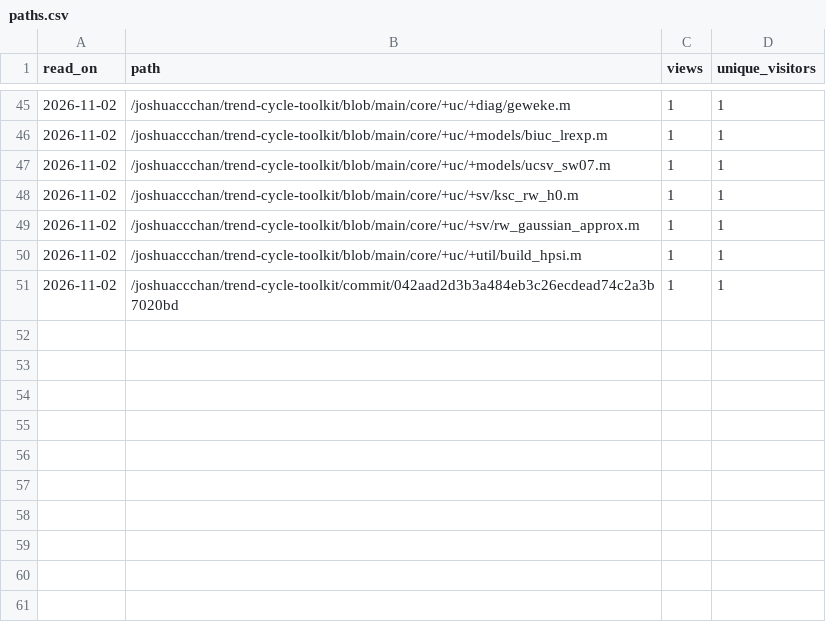
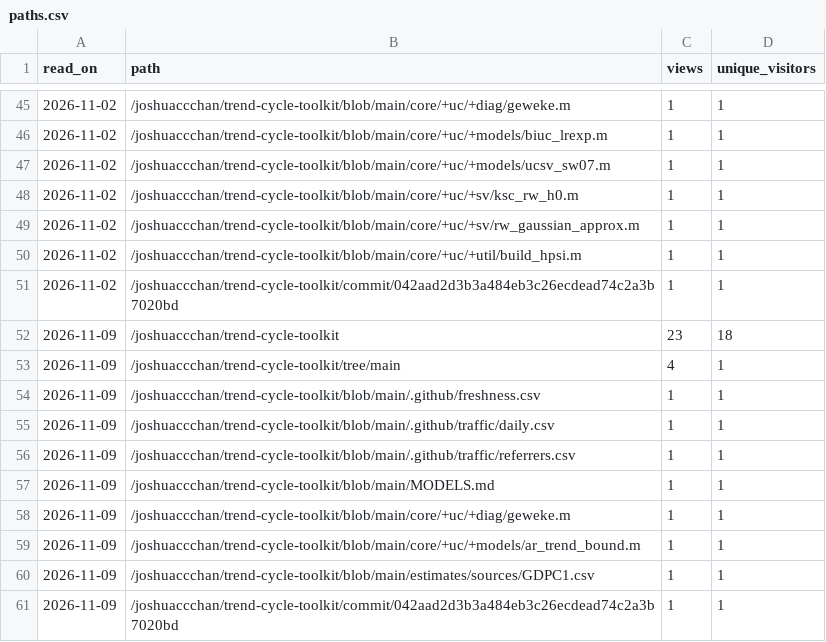
Before and after one commit to joshuaccchan/trend-cycle-toolkit, a CSV file: .github/traffic/paths.csv, drawn as a sheet; only a part is shown, gaps mark what is left out.

```diff
--- a/.github/traffic/paths.csv
+++ b/.github/traffic/paths.csv
@@ -51 +51,11 @@ read_on,path,views,unique_visitors
 2026-11-02,/joshuaccchan/trend-cycle-toolkit/commit/042aad2d3b3a484eb3c26ecdead74c2a3b7020bd,1,1
+2026-11-09,/joshuaccchan/trend-cycle-toolkit,23,18
+2026-11-09,/joshuaccchan/trend-cycle-toolkit/tree/main,4,1
+2026-11-09,/joshuaccchan/trend-cycle-toolkit/blob/main/.github/freshness.csv,1,1
+2026-11-09,/joshuaccchan/trend-cycle-toolkit/blob/main/.github/traffic/daily.csv,1,1
+2026-11-09,/joshuaccchan/trend-cycle-toolkit/blob/main/.github/traffic/referrers.csv,1,1
+2026-11-09,/joshuaccchan/trend-cycle-toolkit/blob/main/MODELS.md,1,1
+2026-11-09,/joshuaccchan/trend-cycle-toolkit/blob/main/core/+uc/+diag/geweke.m,1,1
+2026-11-09,/joshuaccchan/trend-cycle-toolkit/blob/main/core/+uc/+models/ar_trend_bound.m,1,1
+2026-11-09,/joshuaccchan/trend-cycle-toolkit/blob/main/estimates/sources/GDPC1.csv,1,1
+2026-11-09,/joshuaccchan/trend-cycle-toolkit/commit/042aad2d3b3a484eb3c26ecdead74c2a3b7020bd,1,1
```
Also changed, not shown: .github/traffic/daily.csv, .github/traffic/referrers.csv, 1 other file.
